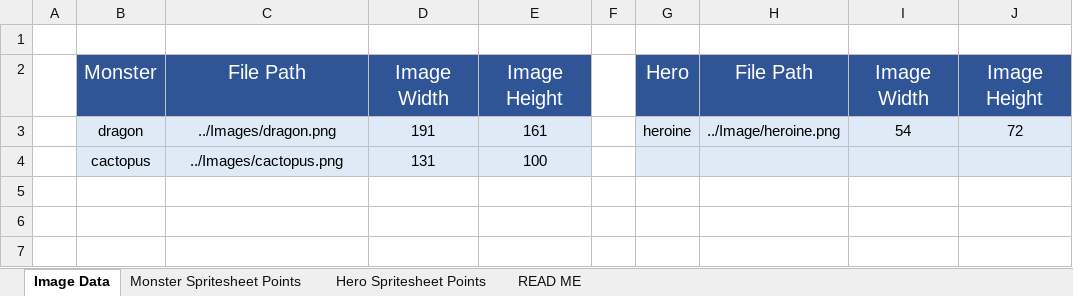
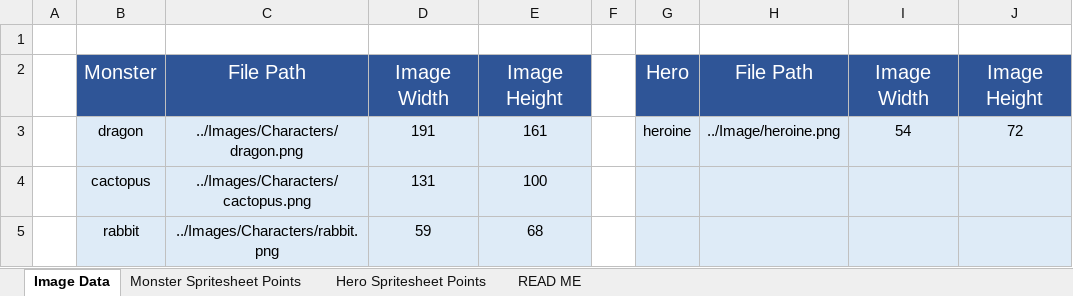
Before and after one commit to Carlson-Jonathan/AdventureGame, an Excel workbook: SpriteSchematicLibrary.xlsx, sheet Image Data, drawn as a sheet; values as stored, in another font and other column widths than the file's, no borders; the diff names each change by its address in the sheet, - before the commit and + after, or states it on an @@ line.

Commit message:
Added the rabbit.

```diff
--- a/SpriteSchematicLibrary.xlsx (sheet Image Data)
+++ b/SpriteSchematicLibrary.xlsx (sheet Image Data)
-C3: ../Images/dragon.png
+C3: ../Images/Characters/dragon.png
-C4: ../Images/cactopus.png
+C4: ../Images/Characters/cactopus.png
+row 5:  | rabbit | ../Images/Characters/rabbit.png | 59 | 68
```
Also changed, not shown: sheet Monster Spritesheet Points, sheet Hero Spritesheet Points, 3 other files.
